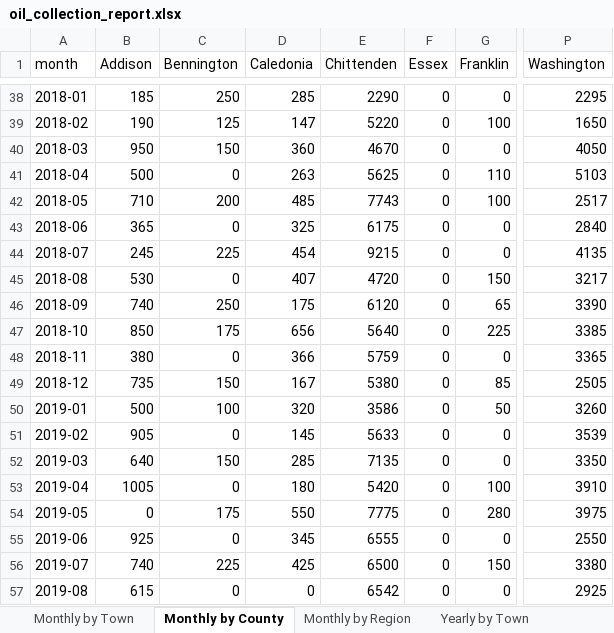
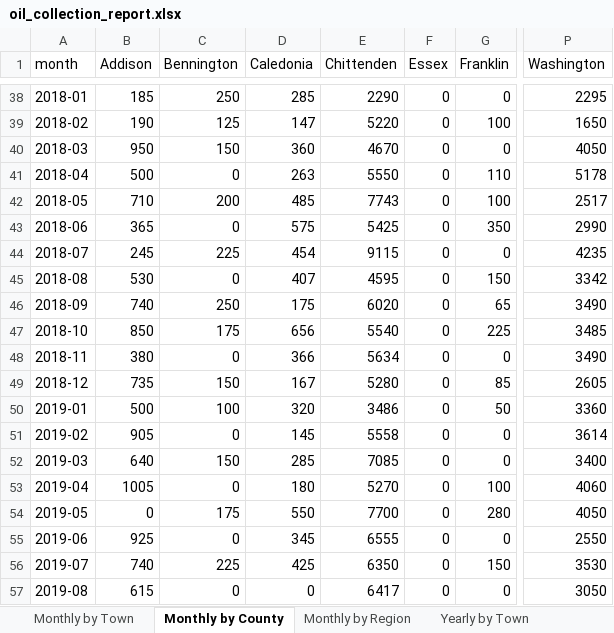
Before and after one commit to burnssargent-eng/blackbear_dashboard, an Excel workbook: oil_collection_report.xlsx, sheet Monthly by County, drawn as a sheet; only a part is shown, gaps mark what is left out; values as stored, in another font and other column widths than the file's, no borders; the diff covers the shown part only; the diff names each change by its address in the sheet, - before the commit and + after, or states it on an @@ line.

```diff
--- a/oil_collection_report.xlsx (sheet Monthly by County)
+++ b/oil_collection_report.xlsx (sheet Monthly by County)
-E41 (Chittenden): 5625
+E41 (Chittenden): 5550
-P41 (Washington): 5103
+P41 (Washington): 5178
-D43 (Caledonia): 325
+D43 (Caledonia): 575
-E43 (Chittenden): 6175
+E43 (Chittenden): 5425
-G43 (Franklin): 0
+G43 (Franklin): 350
-P43 (Washington): 2840
+P43 (Washington): 2990
-E44 (Chittenden): 9215
+E44 (Chittenden): 9115
-P44 (Washington): 4135
+P44 (Washington): 4235
-E45 (Chittenden): 4720
+E45 (Chittenden): 4595
-P45 (Washington): 3217
+P45 (Washington): 3342
-E46 (Chittenden): 6120
+E46 (Chittenden): 6020
-P46 (Washington): 3390
+P46 (Washington): 3490
-E47 (Chittenden): 5640
+E47 (Chittenden): 5540
-P47 (Washington): 3385
+P47 (Washington): 3485
-E48 (Chittenden): 5759
+E48 (Chittenden): 5634
-P48 (Washington): 3365
+P48 (Washington): 3490
-E49 (Chittenden): 5380
+E49 (Chittenden): 5280
-P49 (Washington): 2505
+P49 (Washington): 2605
-E50 (Chittenden): 3586
+E50 (Chittenden): 3486
-P50 (Washington): 3260
+P50 (Washington): 3360
-E51 (Chittenden): 5633
+E51 (Chittenden): 5558
-P51 (Washington): 3539
+P51 (Washington): 3614
-E52 (Chittenden): 7135
+E52 (Chittenden): 7085
-P52 (Washington): 3350
+P52 (Washington): 3400
-E53 (Chittenden): 5420
+E53 (Chittenden): 5270
-P53 (Washington): 3910
+P53 (Washington): 4060
-E54 (Chittenden): 7775
+E54 (Chittenden): 7700
-P54 (Washington): 3975
+P54 (Washington): 4050
-E56 (Chittenden): 6500
+E56 (Chittenden): 6350
-P56 (Washington): 3380
+P56 (Washington): 3530
-E57 (Chittenden): 6542
+E57 (Chittenden): 6417
-P57 (Washington): 2925
+P57 (Washington): 3050
```
Also changed, not shown: 48 edited cells elsewhere in this sheet, sheet Monthly by Region, sheet Yearly by Region, sheet Central South, sheet Southern Ski Slopes, sheet South - Ski Combined, sheet 2018, 22 more sheets, other sheet tabs, 8 other files.
